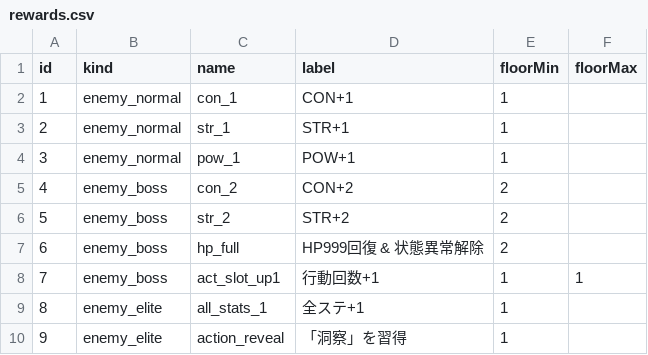
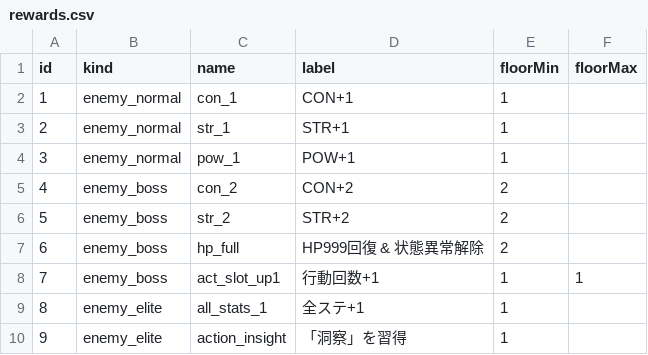
Before and after one commit to TTanakaTT/my-logue, a CSV file: src/lib/data/consts/rewards.csv, drawn as a sheet.

Commit message:
Refactor character and reward systems: - Renamed action 'Reveal' to 'Insight' in reward_detail.csv and rewards.csv. - Updated character_repository to handle new Enemy type and added id to Player and Enemy interfaces. - Removed CompanionSnapshot interface and replaced it with Character interface for consistency. - Enhanced action_executor to track observed actions for enemies and updated state_service to manage observed actions. - Modified CharacterPanel to display attributes and actions based on exposure and observation status. - Updated e2e tests to reflect UI changes and ensure functionality.

```diff
--- a/src/lib/data/consts/rewards.csv
+++ b/src/lib/data/consts/rewards.csv
@@ -9,2 +9,2 @@ id,kind,name,label,floorMin,floorMax
 8,enemy_elite,all_stats_1,全ステ+1,1,
-9,enemy_elite,action_reveal,「洞察」を習得,1,
+9,enemy_elite,action_insight,「洞察」を習得,1,
```
Also changed, not shown: src/lib/data/consts/reward_detail.csv, 13 other files.
